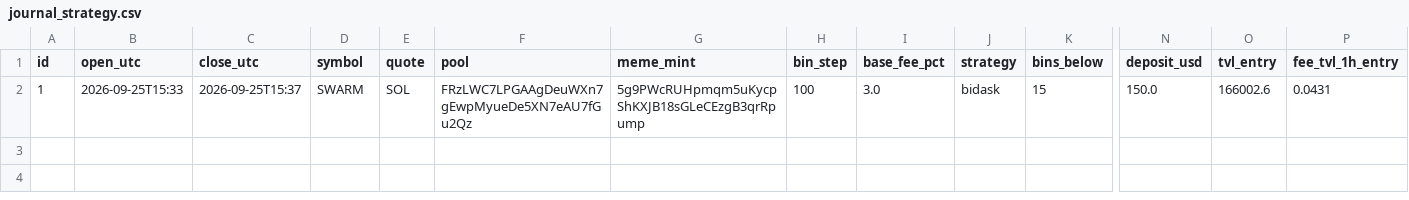
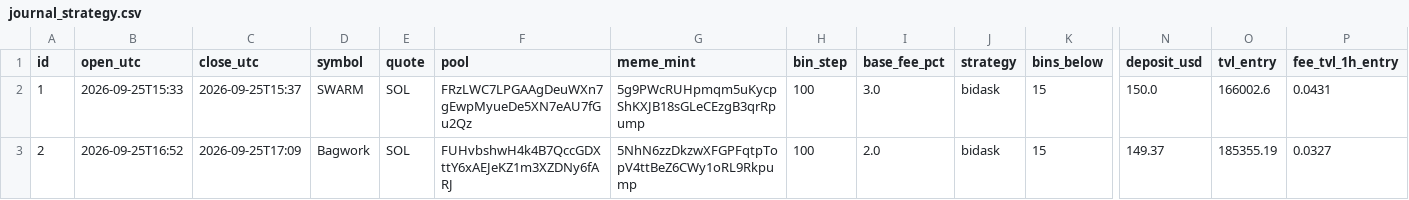
Before and after one commit to alexxmiasoedov-beep/romanovdecor-site, a CSV file: meteora/journal_strategy.csv, drawn as a sheet; only a part is shown, gaps mark what is left out; rows hold the shown columns only; the diff names each change by its address in the sheet, - before the commit and + after, or states it on an @@ line.

```diff
--- a/meteora/journal_strategy.csv
+++ b/meteora/journal_strategy.csv
+row 3: 2 | 2026-09-25T16:52 | 2026-09-25T17:09 | Bagwork | SOL | FUHvbshwH4k4B7QccGDXttY6xAEJeKZ1m3XZDNy6fARJ | 5NhN6zzDkzwXFGPFqtpTopV4ttBeZ6CWy1oRL9Rkpump | 100 | 2.0 | bidask | 15 | 149.37 | 185355.19 | 0.0327
```
Also changed, not shown: 4 other files.
